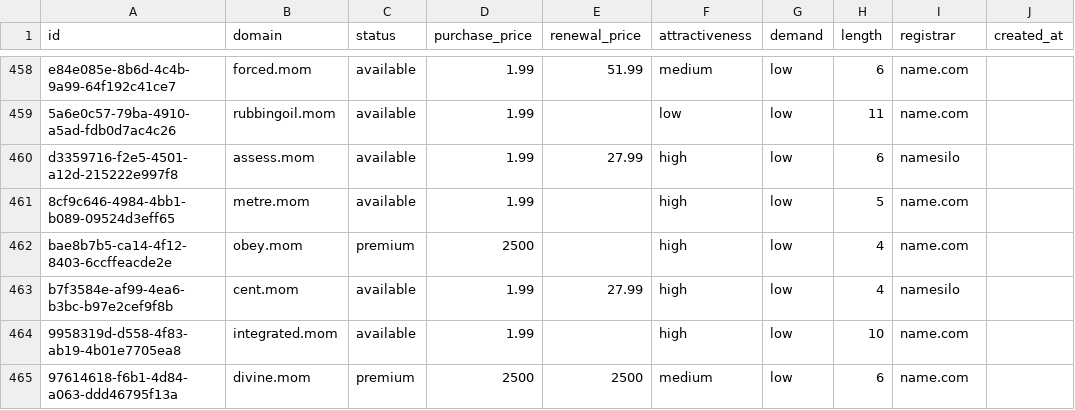
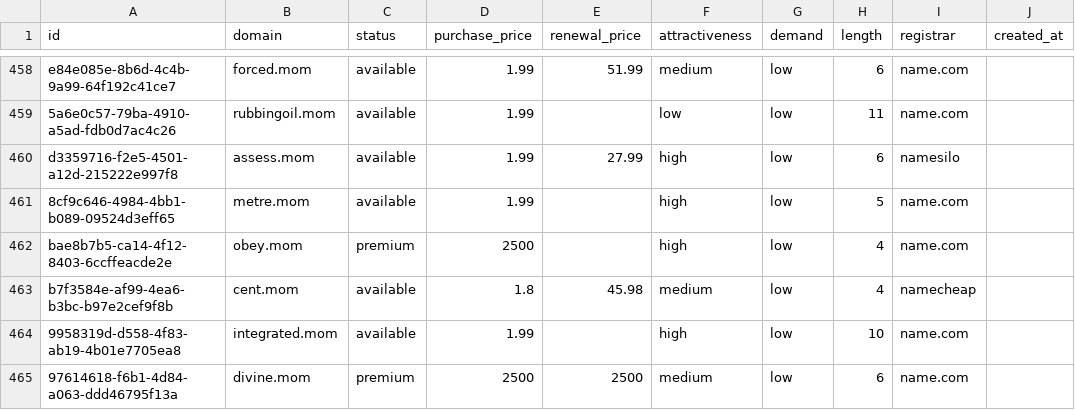
Before and after one commit to UniqueDomains/mom-oneword-domains, a CSV file: mom.csv, drawn as a sheet; only a part is shown, gaps mark what is left out; the diff names each change by its address in the sheet, - before the commit and + after, or states it on an @@ line.

Commit message:
Domains update

```diff
--- a/mom.csv
+++ b/mom.csv
-D463 (purchase_price): 1.99
+D463 (purchase_price): 1.8
-E463 (renewal_price): 27.99
+E463 (renewal_price): 45.98
-F463 (attractiveness): high
+F463 (attractiveness): medium
-I463 (registrar): namesilo
+I463 (registrar): namecheap
```
Also changed, not shown: 4 other files.
